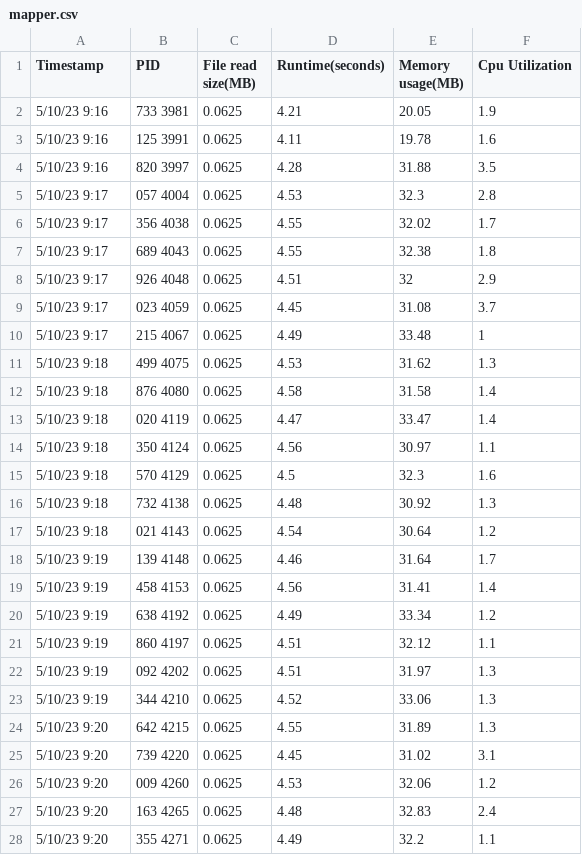
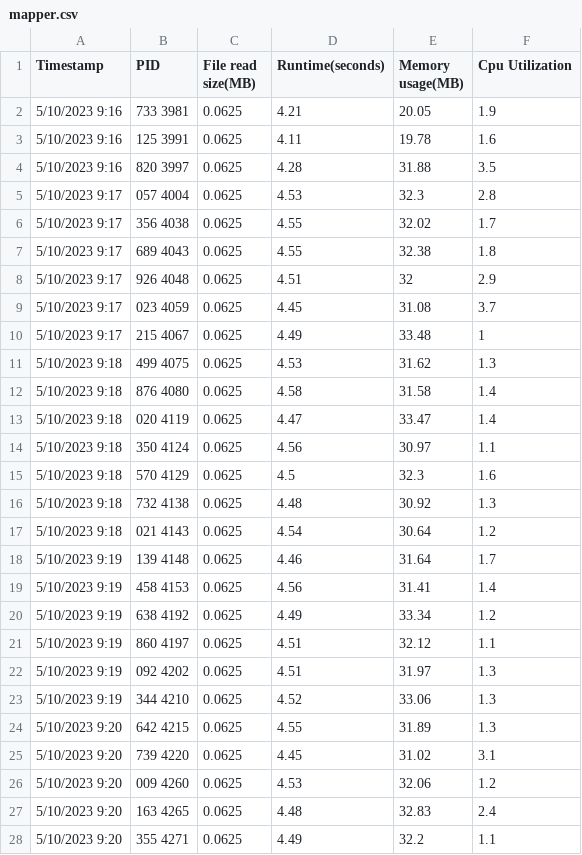
Before and after one commit to divaamahajan/Map-Reduce-K-Most-Popular-words, a CSV file: logs/EXP1/mapper.csv, drawn as a sheet; only a part is shown; the diff covers the shown part only.

```diff
--- a/logs/EXP1/mapper.csv
+++ b/logs/EXP1/mapper.csv
@@ -1,28 +1,28 @@
 Timestamp,PID,File read size(MB),Runtime(seconds),Memory usage(MB),Cpu Utilization
-5/10/23 9:16,733 3981,0.0625,4.21,20.05,1.9
-5/10/23 9:16,125 3991,0.0625,4.11,19.78,1.6
-5/10/23 9:16,820 3997,0.0625,4.28,31.88,3.5
-5/10/23 9:17,057 4004,0.0625,4.53,32.3,2.8
-5/10/23 9:17,356 4038,0.0625,4.55,32.02,1.7
-5/10/23 9:17,689 4043,0.0625,4.55,32.38,1.8
-5/10/23 9:17,926 4048,0.0625,4.51,32,2.9
-5/10/23 9:17,023 4059,0.0625,4.45,31.08,3.7
-5/10/23 9:17,215 4067,0.0625,4.49,33.48,1
-5/10/23 9:18,499 4075,0.0625,4.53,31.62,1.3
-5/10/23 9:18,876 4080,0.0625,4.58,31.58,1.4
-5/10/23 9:18,020 4119,0.0625,4.47,33.47,1.4
-5/10/23 9:18,350 4124,0.0625,4.56,30.97,1.1
-5/10/23 9:18,570 4129,0.0625,4.5,32.3,1.6
-5/10/23 9:18,732 4138,0.0625,4.48,30.92,1.3
-5/10/23 9:18,021 4143,0.0625,4.54,30.64,1.2
-5/10/23 9:19,139 4148,0.0625,4.46,31.64,1.7
-5/10/23 9:19,458 4153,0.0625,4.56,31.41,1.4
-5/10/23 9:19,638 4192,0.0625,4.49,33.34,1.2
-5/10/23 9:19,860 4197,0.0625,4.51,32.12,1.1
-5/10/23 9:19,092 4202,0.0625,4.51,31.97,1.3
-5/10/23 9:19,344 4210,0.0625,4.52,33.06,1.3
-5/10/23 9:20,642 4215,0.0625,4.55,31.89,1.3
-5/10/23 9:20,739 4220,0.0625,4.45,31.02,3.1
-5/10/23 9:20,009 4260,0.0625,4.53,32.06,1.2
-5/10/23 9:20,163 4265,0.0625,4.48,32.83,2.4
-5/10/23 9:20,355 4271,0.0625,4.49,32.2,1.1
+5/10/2023 9:16,733 3981,0.0625,4.21,20.05,1.9
+5/10/2023 9:16,125 3991,0.0625,4.11,19.78,1.6
+5/10/2023 9:16,820 3997,0.0625,4.28,31.88,3.5
+5/10/2023 9:17,057 4004,0.0625,4.53,32.3,2.8
+5/10/2023 9:17,356 4038,0.0625,4.55,32.02,1.7
+5/10/2023 9:17,689 4043,0.0625,4.55,32.38,1.8
+5/10/2023 9:17,926 4048,0.0625,4.51,32,2.9
+5/10/2023 9:17,023 4059,0.0625,4.45,31.08,3.7
+5/10/2023 9:17,215 4067,0.0625,4.49,33.48,1
+5/10/2023 9:18,499 4075,0.0625,4.53,31.62,1.3
+5/10/2023 9:18,876 4080,0.0625,4.58,31.58,1.4
+5/10/2023 9:18,020 4119,0.0625,4.47,33.47,1.4
+5/10/2023 9:18,350 4124,0.0625,4.56,30.97,1.1
+5/10/2023 9:18,570 4129,0.0625,4.5,32.3,1.6
+5/10/2023 9:18,732 4138,0.0625,4.48,30.92,1.3
+5/10/2023 9:18,021 4143,0.0625,4.54,30.64,1.2
+5/10/2023 9:19,139 4148,0.0625,4.46,31.64,1.7
+5/10/2023 9:19,458 4153,0.0625,4.56,31.41,1.4
+5/10/2023 9:19,638 4192,0.0625,4.49,33.34,1.2
+5/10/2023 9:19,860 4197,0.0625,4.51,32.12,1.1
+5/10/2023 9:19,092 4202,0.0625,4.51,31.97,1.3
+5/10/2023 9:19,344 4210,0.0625,4.52,33.06,1.3
+5/10/2023 9:20,642 4215,0.0625,4.55,31.89,1.3
+5/10/2023 9:20,739 4220,0.0625,4.45,31.02,3.1
+5/10/2023 9:20,009 4260,0.0625,4.53,32.06,1.2
+5/10/2023 9:20,163 4265,0.0625,4.48,32.83,2.4
+5/10/2023 9:20,355 4271,0.0625,4.49,32.2,1.1
```
Also changed, not shown: 1 added row and 88 edited cells elsewhere in this file, logs/EXP2/mapper.csv, logs/reducer_no_8/reducer1.csv, 8 other files.
